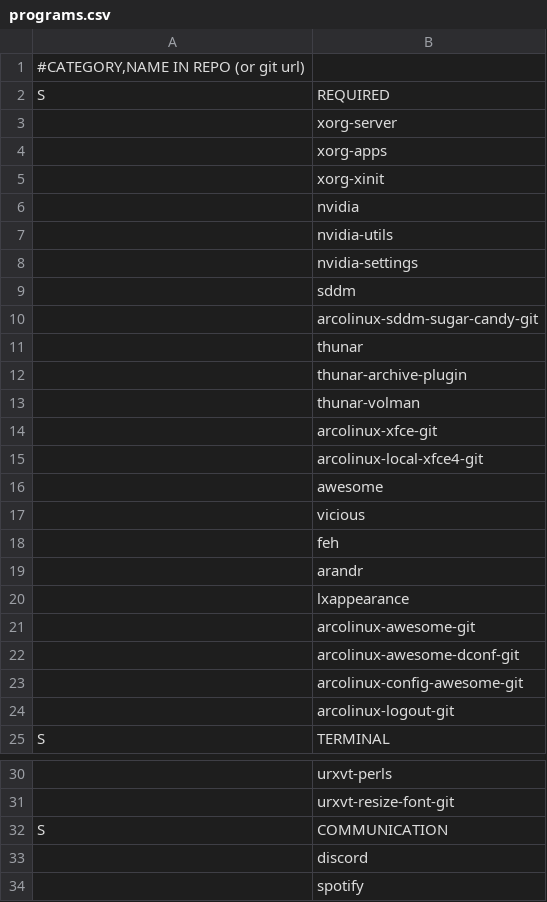
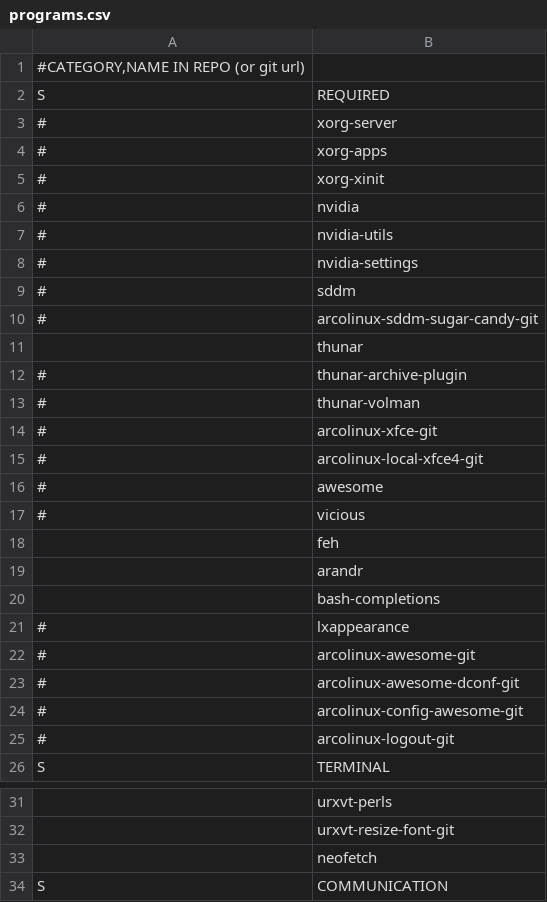
Before and after one commit to NiklasFeurstein/firex, a CSV file: programs.csv, drawn as a sheet; only a part is shown, gaps mark what is left out; the shorter side is filled out with more unchanged rows; the diff covers the shown part only.

```diff
--- a/programs.csv
+++ b/programs.csv
@@ -2,24 +2,25 @@
 S;REQUIRED
-;xorg-server
-;xorg-apps
-;xorg-xinit
-;nvidia
-;nvidia-utils
-;nvidia-settings
-;sddm
-;arcolinux-sddm-sugar-candy-git
+#;xorg-server
+#;xorg-apps
+#;xorg-xinit
+#;nvidia
+#;nvidia-utils
+#;nvidia-settings
+#;sddm
+#;arcolinux-sddm-sugar-candy-git
 ;thunar
-;thunar-archive-plugin
-;thunar-volman
-;arcolinux-xfce-git
-;arcolinux-local-xfce4-git
-;awesome
-;vicious
+#;thunar-archive-plugin
+#;thunar-volman
+#;arcolinux-xfce-git
+#;arcolinux-local-xfce4-git
+#;awesome
+#;vicious
 ;feh
 ;arandr
-;lxappearance
-;arcolinux-awesome-git
-;arcolinux-awesome-dconf-git
-;arcolinux-config-awesome-git
-;arcolinux-logout-git
+;bash-completions
+#;lxappearance
+#;arcolinux-awesome-git
+#;arcolinux-awesome-dconf-git
+#;arcolinux-config-awesome-git
+#;arcolinux-logout-git
 S;TERMINAL
@@ -31,2 +32,3 @@ S;TERMINAL
 ;urxvt-resize-font-git
+;neofetch
 S;COMMUNICATION
```
Also changed, not shown: 1 added row and 5 edited cells elsewhere in this file, 2 other files.
